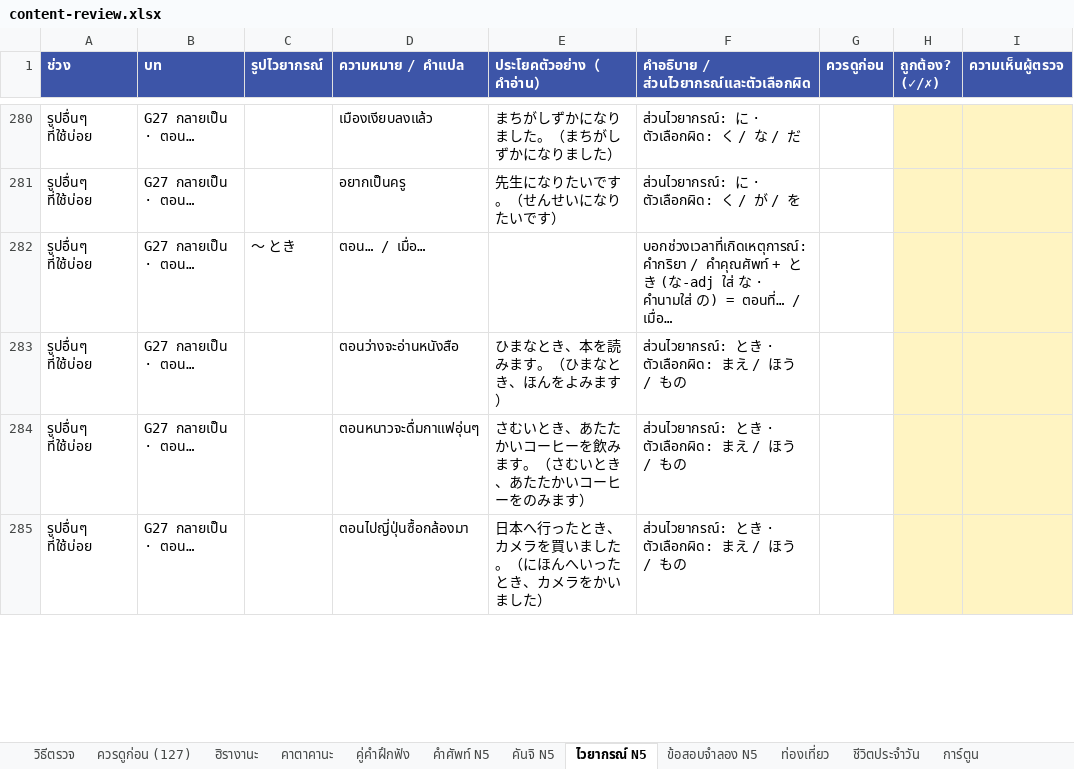
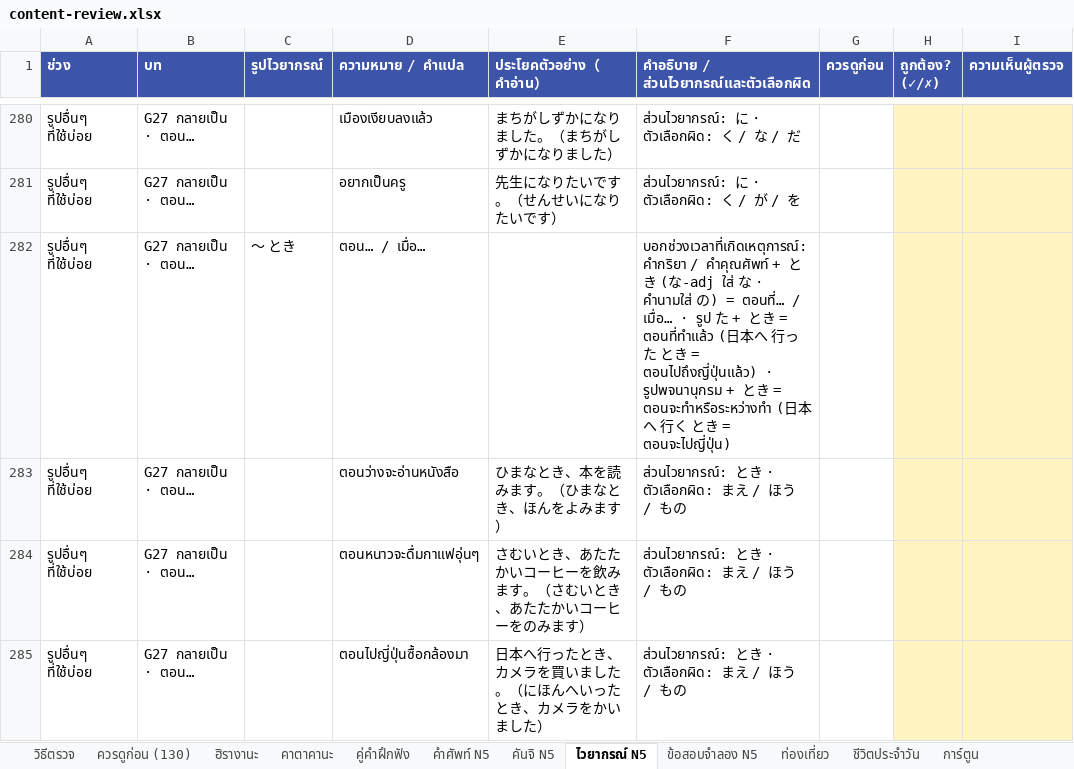
Before and after one commit to jame191036/kakitori, an Excel workbook: docs/content-review.xlsx, sheet ไวยากรณ์ N5, drawn as a sheet; only a part is shown, gaps mark what is left out; values as stored, in another font and other column widths than the file's, no borders; the diff covers the shown part only; the diff names each change by its address in the sheet, - before the commit and + after, or states it on an @@ line.

```diff
--- a/docs/content-review.xlsx (sheet ไวยากรณ์ N5)
+++ b/docs/content-review.xlsx (sheet ไวยากรณ์ N5)
-sheet tab: ควรดูก่อน (127)
+sheet tab: ควรดูก่อน (130)
-F282: …/ เมื่อ…
+F282: …/ เมื่อ… · รูป た + とき = ตอนที่ทำแล้ว (日本へ 行った とき = ตอนไปถึงญี่ปุ่นแล้ว) · รูปพจนานุกรม + とき = ตอนจะทำหรือระหว่างทำ (日本へ 行く とき = ตอนจะไปญี่ปุ่น)
```
Also changed, not shown: 11 edited cells and cell formats elsewhere in this sheet, sheet ควรดูก่อน (130), sheet ข้อสอบจำลอง N5, sheet วิธีตรวจ, 11 other files.
